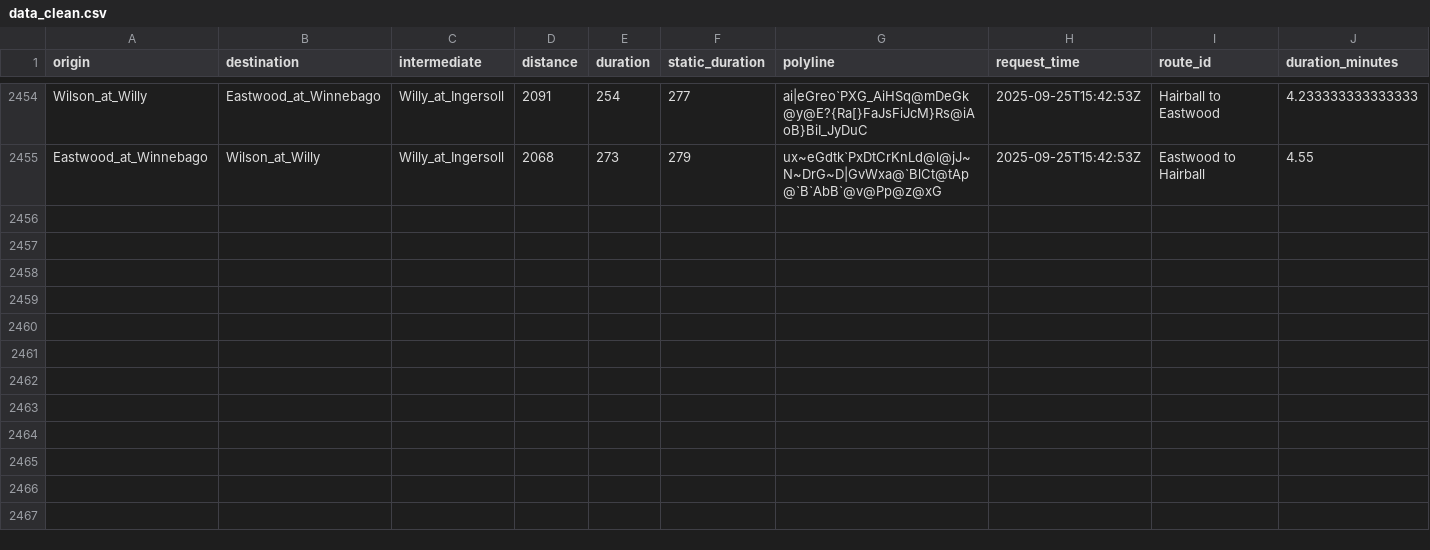
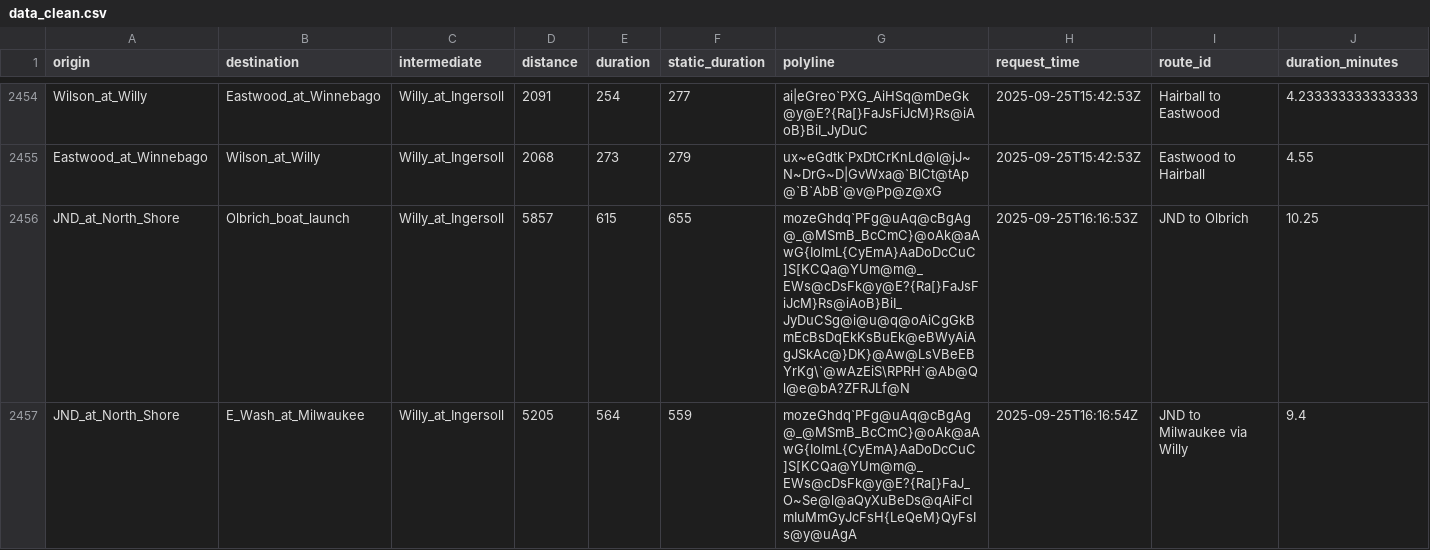
Before and after one commit to vgXhc/willy_street, a CSV file: data/data_clean.csv, drawn as a sheet; only a part is shown, gaps mark what is left out; rows hold the shown columns only; the diff covers the shown part only; the diff names each change by its address in the sheet, - before the commit and + after, or states it on an @@ line.

```diff
--- a/data/data_clean.csv
+++ b/data/data_clean.csv
+row 2456: JND_at_North_Shore | Olbrich_boat_launch | Willy_at_Ingersoll | 5857 | 615 | 655 | mozeGhdq`PFg@uAq@cBgAg@_@MSmB_BcCmC}@oAk@aAwG{IoImL{CyEmA}AaDoDcCuC]S[KCQa@YUm@m@_EWs@cDsFk@y@E?{Ra[}FaJsFiJcM}Rs@iAoB}BiI_JyDuCSg@i@u@q@oAiCgGkBmEcBsDqEkKsBuEk@eBWyAiAgJSkAc@}DK}@Aw@LsVBeEBYrKg\`@wAzEiS\RPRH`@Ab@Ql@e@bA?ZFRJLf@N | 2025-09-25T16:16:53Z | JND to Olbrich | 10.25
+row 2457: JND_at_North_Shore | E_Wash_at_Milwaukee | Willy_at_Ingersoll | 5205 | 564 | 559 | mozeGhdq`PFg@uAq@cBgAg@_@MSmB_BcCmC}@oAk@aAwG{IoImL{CyEmA}AaDoDcCuC]S[KCQa@YUm@m@_EWs@cDsFk@y@E?{Ra[}FaJ_O~Se@l@aQyXuBeDs@qAiFcImIuMmGyJcFsH{LeQeM}QyFsIs@y@uAgA | 2025-09-25T16:16:54Z | JND to Milwaukee via Willy | 9.4
```
Also changed, not shown: 6 added rows elsewhere in this file, data/data_raw.csv, 1 other file.
